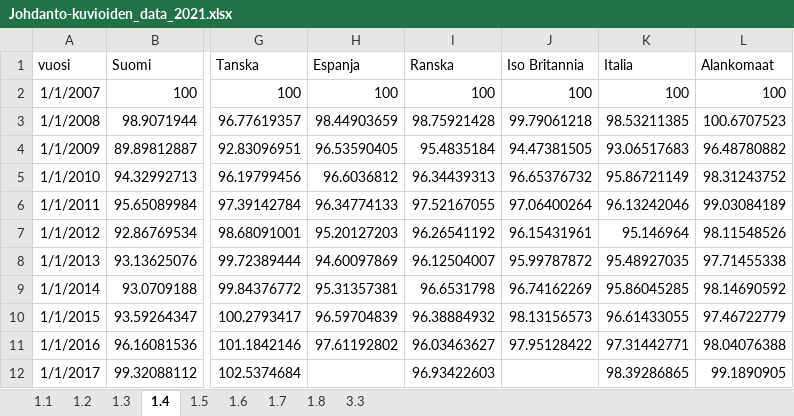
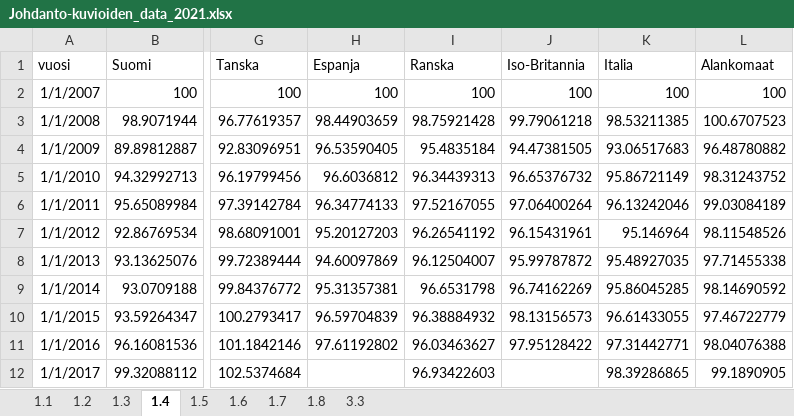
Before and after one commit to tuottavuuslautakunta/pRoductivity, an Excel workbook: data-raw/Johdanto-kuvioiden_data_2021.xlsx, sheet 1.4, drawn as a sheet; only a part is shown, gaps mark what is left out; values as stored, in another font and other column widths than the file's, no borders; the diff names each change by its address in the sheet, - before the commit and + after, or states it on an @@ line.

Commit message:
fix fig translations

```diff
--- a/data-raw/Johdanto-kuvioiden_data_2021.xlsx (sheet 1.4)
+++ b/data-raw/Johdanto-kuvioiden_data_2021.xlsx (sheet 1.4)
-J1: Iso Britannia
+J1: Iso-Britannia
```
Also changed, not shown: sheet 1.3, 3 other files.
